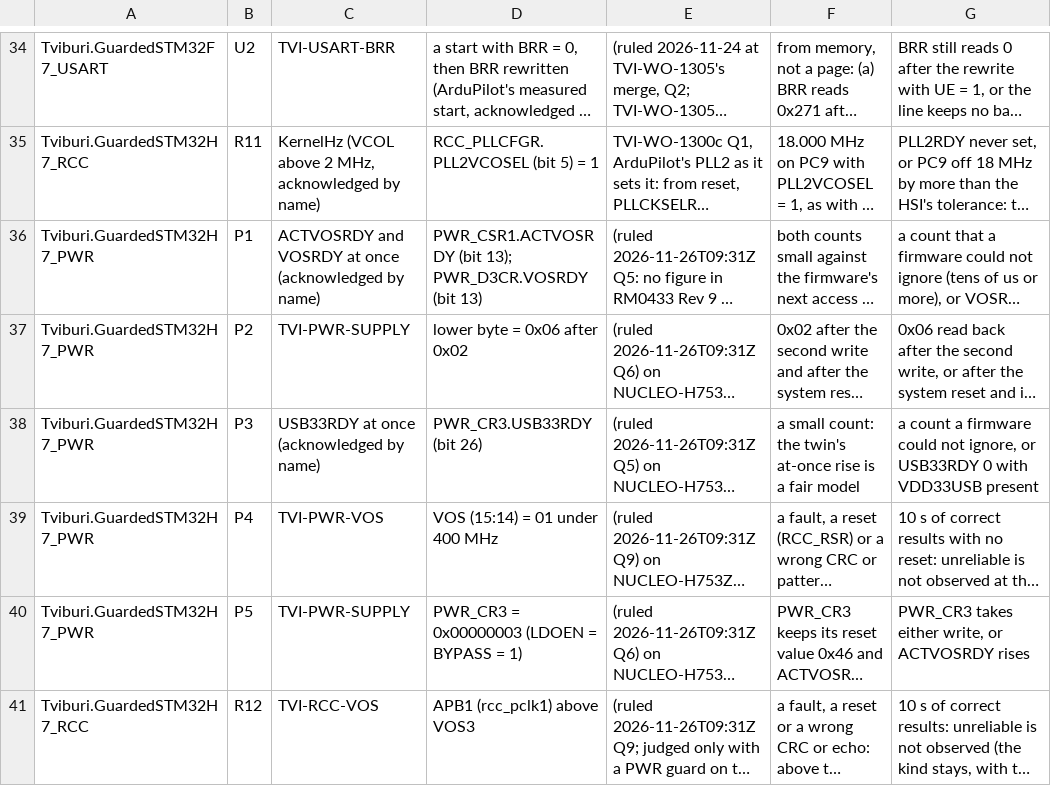
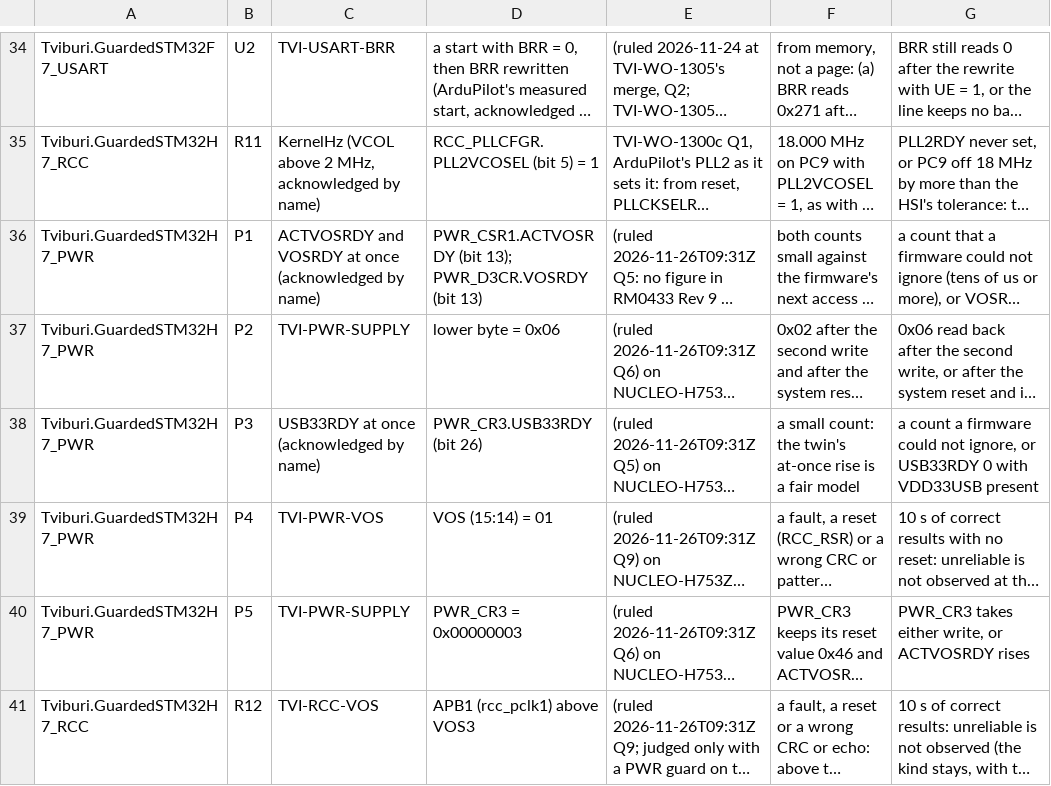
Before and after one commit to ClearForge-LLC/tviburi, a TSV file: model/bench-checks.tsv, drawn as a sheet; only a part is shown, gaps mark what is left out; long unchanged cells end in …; the diff names each change by its address in the sheet, - before the commit and + after, or states it on an @@ line.

```diff
--- a/model/bench-checks.tsv
+++ b/model/bench-checks.tsv
-D37: lower byte = 0x06 after 0x02
+D37: lower byte = 0x06
-D39: VOS (15:14) = 01 under 400 MHz
+D39: VOS (15:14) = 01
-D40: PWR_CR3 = 0x00000003 (LDOEN = BYPASS = 1)
+D40: PWR_CR3 = 0x00000003
```
Also changed, not shown: 3 other files.
